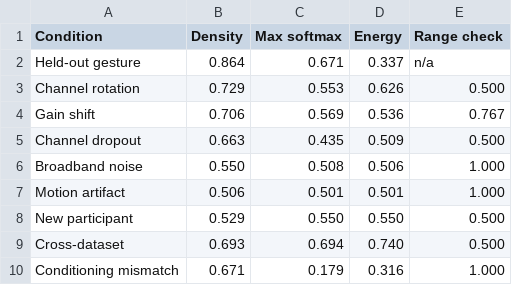
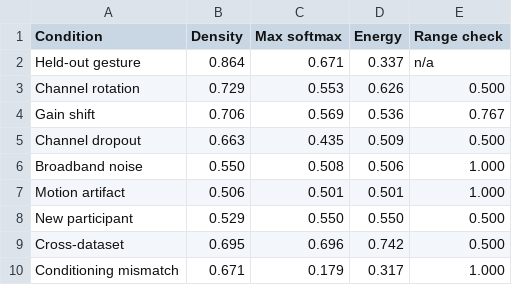
Before and after one commit to ayelnashar/sEMG, a CSV file: results/reference/tables/table04_detection.csv, drawn as a sheet.

```diff
--- a/results/reference/tables/table04_detection.csv
+++ b/results/reference/tables/table04_detection.csv
@@ -8,3 +8,3 @@ Motion artifact,0.506,0.501,0.501,1.000
 New participant,0.529,0.550,0.550,0.500
-Cross-dataset,0.693,0.694,0.740,0.500
-Conditioning mismatch,0.671,0.179,0.316,1.000
+Cross-dataset,0.695,0.696,0.742,0.500
+Conditioning mismatch,0.671,0.179,0.317,1.000
```
Also changed, not shown: results/reference/tables/fig6_error_ranking_values.csv, results/reference/tables/table03_ladder.csv, 32 other files.
